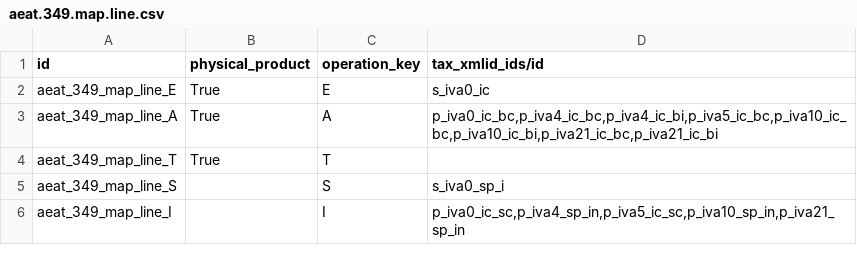
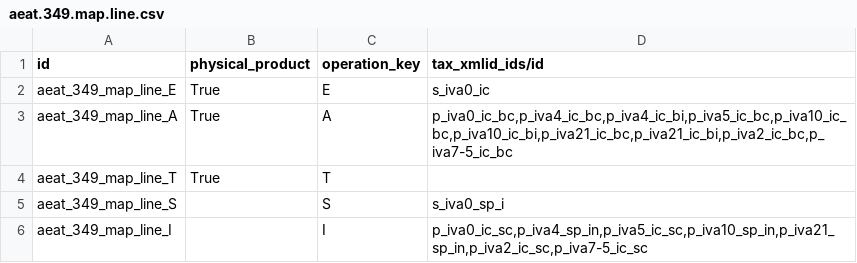
Before and after one commit to OCA/l10n-spain, a CSV file: l10n_es_aeat_mod349/data/aeat.349.map.line.csv, drawn as a sheet.

```diff
--- a/l10n_es_aeat_mod349/data/aeat.349.map.line.csv
+++ b/l10n_es_aeat_mod349/data/aeat.349.map.line.csv
@@ -2,5 +2,5 @@ id,physical_product,operation_key,tax_xmlid_ids/id
 aeat_349_map_line_E,True,E,"s_iva0_ic"
-aeat_349_map_line_A,True,A,"p_iva0_ic_bc,p_iva4_ic_bc,p_iva4_ic_bi,p_iva5_ic_bc,p_iva10_ic_bc,p_iva10_ic_bi,p_iva21_ic_bc,p_iva21_ic_bi"
+aeat_349_map_line_A,True,A,"p_iva0_ic_bc,p_iva4_ic_bc,p_iva4_ic_bi,p_iva5_ic_bc,p_iva10_ic_bc,p_iva10_ic_bi,p_iva21_ic_bc,p_iva21_ic_bi,p_iva2_ic_bc,p_iva7-5_ic_bc"
 aeat_349_map_line_T,True,T,,
 aeat_349_map_line_S,,S,"s_iva0_sp_i"
-aeat_349_map_line_I,,I,"p_iva0_ic_sc,p_iva4_sp_in,p_iva5_ic_sc,p_iva10_sp_in,p_iva21_sp_in"
+aeat_349_map_line_I,,I,"p_iva0_ic_sc,p_iva4_sp_in,p_iva5_ic_sc,p_iva10_sp_in,p_iva21_sp_in,p_iva2_ic_sc,p_iva7-5_ic_sc"
```
Also changed, not shown: l10n_es_aeat_mod349/data/l10n.es.aeat.map.tax.line.tax.csv, 3 other files.
